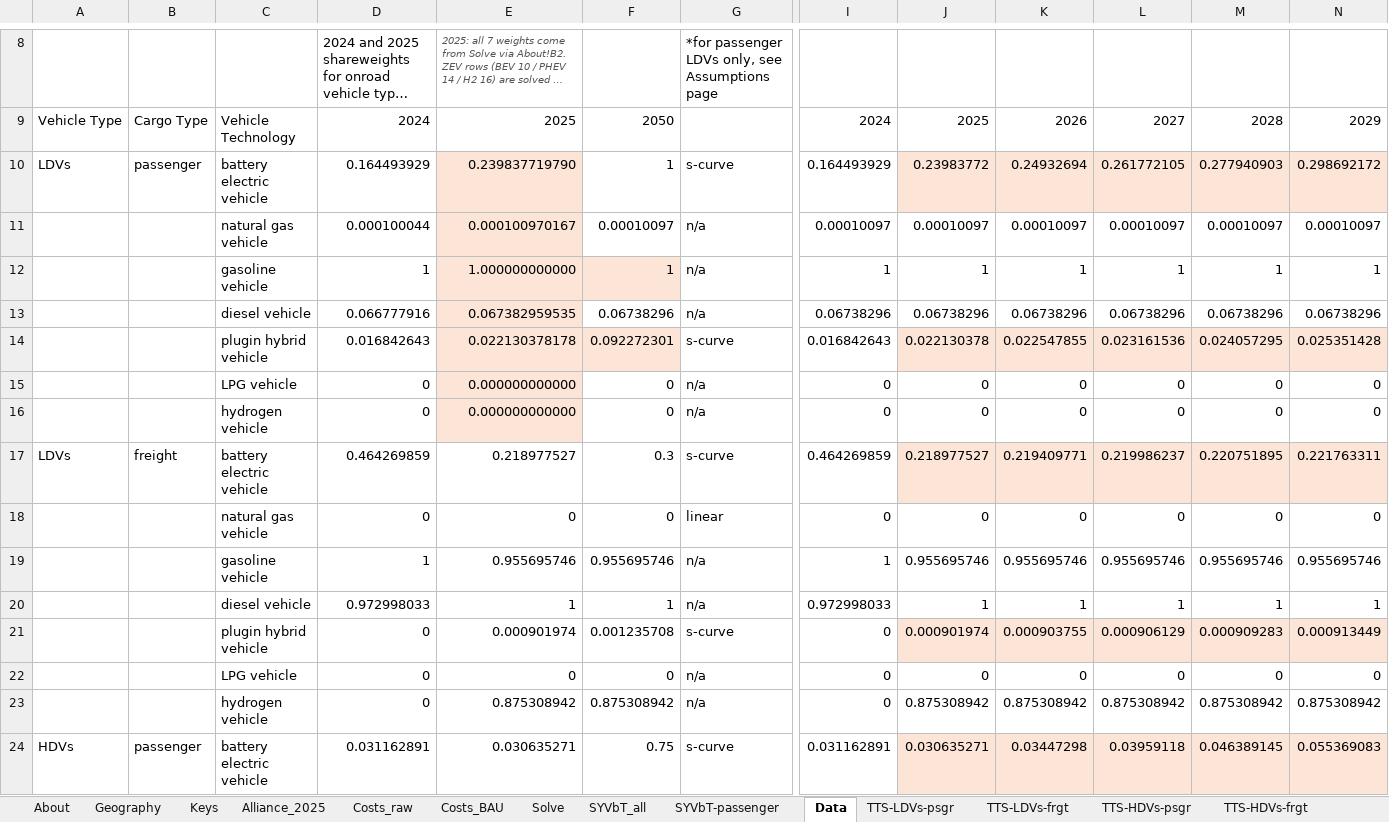
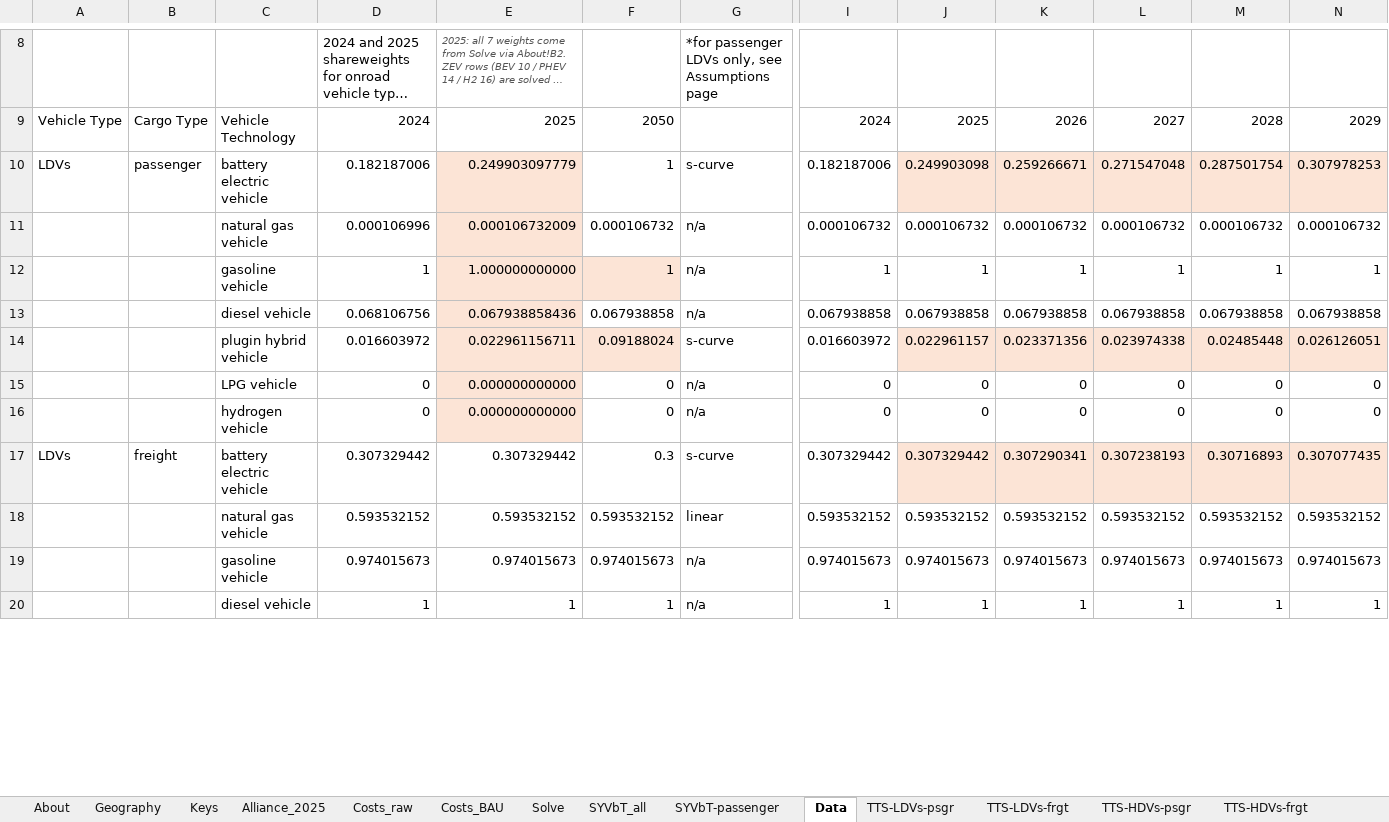
Before and after one commit to EnergyInnovation/eps-minnesota, an Excel workbook: InputData/trans/TTS/Transportation Technology Shareweights.xlsx, sheet Data, drawn as a sheet; only a part is shown, gaps mark what is left out; long unchanged cells end in …; values as stored, in another font and other column widths than the file's, no borders; removed rows and columns are numbered as before the commit, all else as after; rows hold the shown columns only; the diff covers the shown part only; the diff names each change by its address in the sheet, - before the commit and + after, or states it on an @@ line.

```diff
--- a/InputData/trans/TTS/Transportation Technology Shareweights.xlsx (sheet Data)
+++ b/InputData/trans/TTS/Transportation Technology Shareweights.xlsx (sheet Data)
-row 10: LDVs | passenger | battery electric vehicle | 0.164493929 | 0.239837719790 | 1 | s-curve | 0.164493929 | 0.23983772 | 0.24932694 | 0.261772105 | 0.277940903 | 0.298692172
-row 11:  |  | natural gas vehicle | 0.000100044 | 0.000100970167 | 0.00010097 | n/a | 0.00010097 | 0.00010097 | 0.00010097 | 0.00010097 | 0.00010097 | 0.00010097
+row 10: LDVs | passenger | battery electric vehicle | 0.182187006 | 0.249903097779 | 1 | s-curve | 0.182187006 | 0.249903098 | 0.259266671 | 0.271547048 | 0.287501754 | 0.307978253
+row 11:  |  | natural gas vehicle | 0.000106996 | 0.000106732009 | 0.000106732 | n/a | 0.000106732 | 0.000106732 | 0.000106732 | 0.000106732 | 0.000106732 | 0.000106732
-row 13:  |  | diesel vehicle | 0.066777916 | 0.067382959535 | 0.06738296 | n/a | 0.06738296 | 0.06738296 | 0.06738296 | 0.06738296 | 0.06738296 | 0.06738296
-row 14:  |  | plugin hybrid vehicle | 0.016842643 | 0.022130378178 | 0.092272301 | s-curve | 0.016842643 | 0.022130378 | 0.022547855 | 0.023161536 | 0.024057295 | 0.025351428
+row 13:  |  | diesel vehicle | 0.068106756 | 0.067938858436 | 0.067938858 | n/a | 0.067938858 | 0.067938858 | 0.067938858 | 0.067938858 | 0.067938858 | 0.067938858
+row 14:  |  | plugin hybrid vehicle | 0.016603972 | 0.022961156711 | 0.09188024 | s-curve | 0.016603972 | 0.022961157 | 0.023371356 | 0.023974338 | 0.02485448 | 0.026126051
-row 17: LDVs | freight | battery electric vehicle | 0.464269859 | 0.218977527 | 0.3 | s-curve | 0.464269859 | 0.218977527 | 0.219409771 | 0.219986237 | 0.220751895 | 0.221763311
-row 18:  |  | natural gas vehicle | 0 | 0 | 0 | linear | 0 | 0 | 0 | 0 | 0 | 0
-row 19:  |  | gasoline vehicle | 1 | 0.955695746 | 0.955695746 | n/a | 1 | 0.955695746 | 0.955695746 | 0.955695746 | 0.955695746 | 0.955695746
+row 17: LDVs | freight | battery electric vehicle | 0.307329442 | 0.307329442 | 0.3 | s-curve | 0.307329442 | 0.307329442 | 0.307290341 | 0.307238193 | 0.30716893 | 0.307077435
+row 18:  |  | natural gas vehicle | 0.593532152 | 0.593532152 | 0.593532152 | linear | 0.593532152 | 0.593532152 | 0.593532152 | 0.593532152 | 0.593532152 | 0.593532152
+row 19:  |  | gasoline vehicle | 0.974015673 | 0.974015673 | 0.974015673 | n/a | 0.974015673 | 0.974015673 | 0.974015673 | 0.974015673 | 0.974015673 | 0.974015673
-D20: 0.972998033
+D20: 1
-I20: 0.972998033
+I20: 1
-row 21:  |  | plugin hybrid vehicle | 0 | 0.000901974 | 0.001235708 | s-curve | 0 | 0.000901974 | 0.000903755 | 0.000906129 | 0.000909283 | 0.000913449
-row 22:  |  | LPG vehicle | 0 | 0 | 0 | n/a | 0 | 0 | 0 | 0 | 0 | 0
-row 23:  |  | hydrogen vehicle | 0 | 0.875308942 | 0.875308942 | n/a | 0 | 0.875308942 | 0.875308942 | 0.875308942 | 0.875308942 | 0.875308942
-row 24: HDVs | passenger | battery electric vehicle | 0.031162891 | 0.030635271 | 0.75 | s-curve | 0.031162891 | 0.030635271 | 0.03447298 | 0.03959118 | 0.046389145 | 0.055369083
```
Also changed, not shown: 14 added rows, 10 removed rows, 1 moved row and 2 edited cells elsewhere in this sheet, sheet Solve, sheet TTS-LDVs-frgt, sheet TTS-HDVs-psgr, sheet Costs_raw, sheet Costs_BAU, sheet TTS-HDVs-frgt, 4 more sheets, formulas that keep their value, 24 other files.
